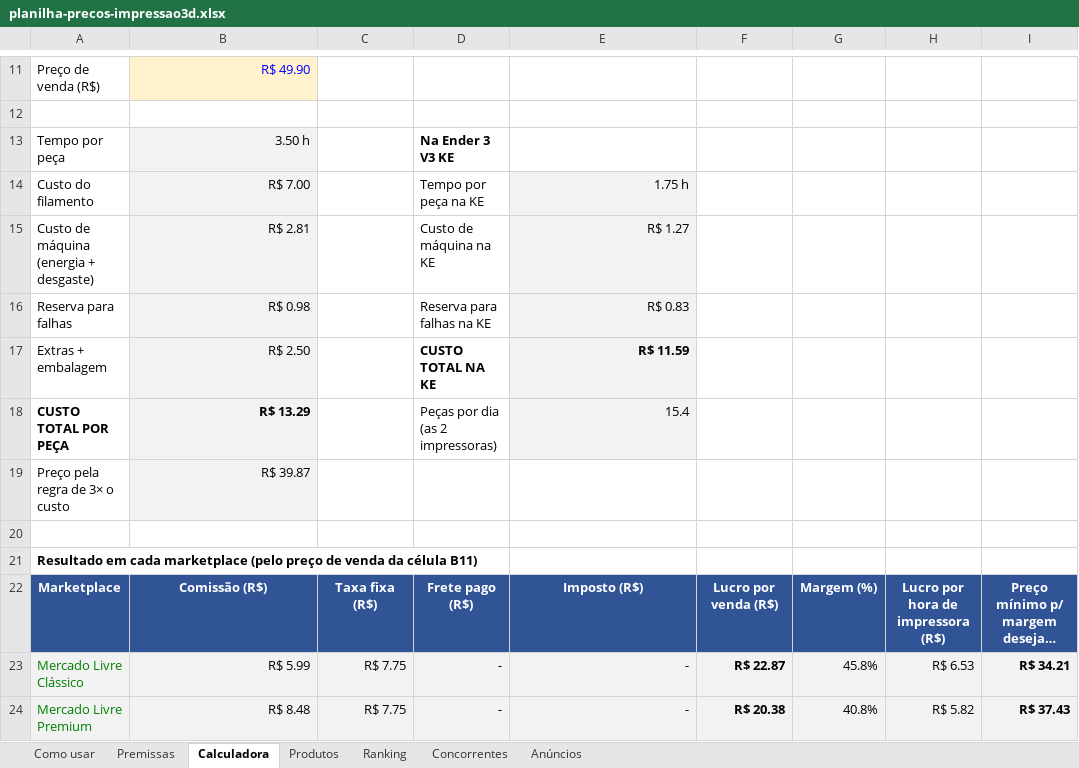
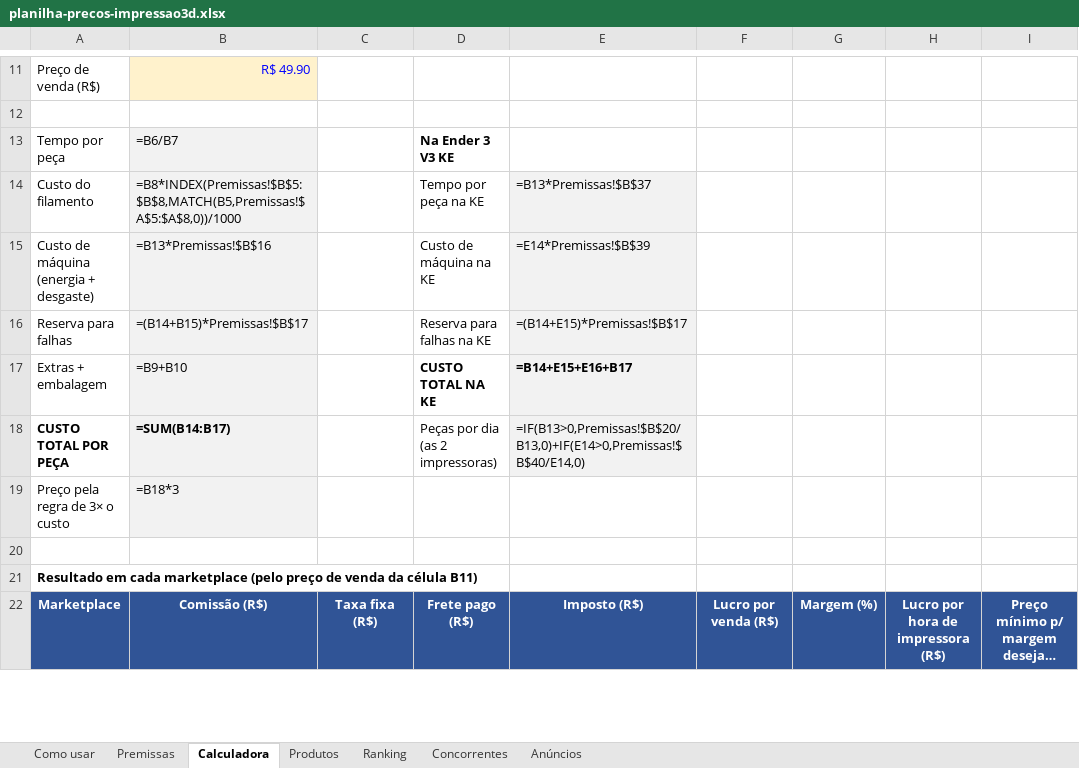
Before and after one commit to go-lissandro/impressora3d, an Excel workbook: planilha-precos-impressao3d.xlsx, sheet Calculadora, drawn as a sheet; only a part is shown, gaps mark what is left out; long unchanged cells end in …; values as stored, in another font and other column widths than the file's, no borders; formulas without a stored value are shown as written; conditional formats not drawn; removed rows and columns are numbered as before the commit, all else as after; the diff covers the shown part only; the diff names each change by its address in the sheet, - before the commit and + after, or states it on an @@ line.

```diff
--- a/planilha-precos-impressao3d.xlsx (sheet Calculadora)
+++ b/planilha-precos-impressao3d.xlsx (sheet Calculadora)
-B13: 3.50 h
+B13: =B6/B7
-B14: R$ 7.00
+B14: =B8*INDEX(Premissas!$B$5:$B$8,MATCH(B5,Premissas!$A$5:$A$8,0))/1000
-E14: 1.75 h
+E14: =B13*Premissas!$B$37
-B15: R$ 2.81
+B15: =B13*Premissas!$B$16
-E15: R$ 1.27
+E15: =E14*Premissas!$B$39
-B16: R$ 0.98
+B16: =(B14+B15)*Premissas!$B$17
-E16: R$ 0.83
+E16: =(B14+E15)*Premissas!$B$17
-B17: R$ 2.50
+B17: =B9+B10
-E17: R$ 11.59
+E17: =B14+E15+E16+B17
-B18: R$ 13.29
+B18: =SUM(B14:B17)
-E18: 15.4
+E18: =IF(B13>0,Premissas!$B$20/B13,0)+IF(E14>0,Premissas!$B$40/E14,0)
-B19: R$ 39.87
+B19: =B18*3
-row 23: Mercado Livre Clássico | R$ 5.99 | R$ 7.75 | - | - | R$ 22.87 | 45.8% | R$ 6.53 | R$ 34.21
-row 24: Mercado Livre Premium | R$ 8.48 | R$ 7.75 | - | - | R$ 20.38 | 40.8% | R$ 5.82 | R$ 37.43
```
Also changed, not shown: 7 added rows, 5 removed rows and 1 edited cell elsewhere in this sheet, sheet Produtos, sheet Anúncios, sheet Ranking, sheet Concorrentes, sheet Premissas, hidden cells, charts or pictures, 3 other files.
